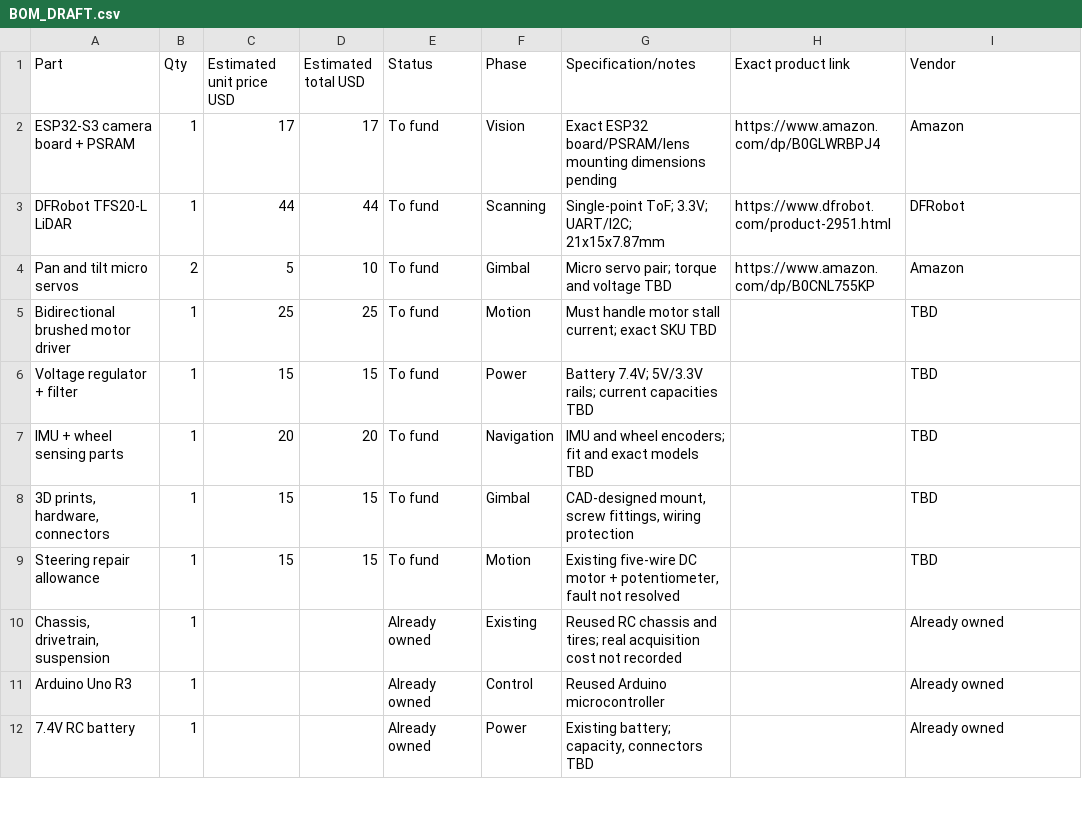
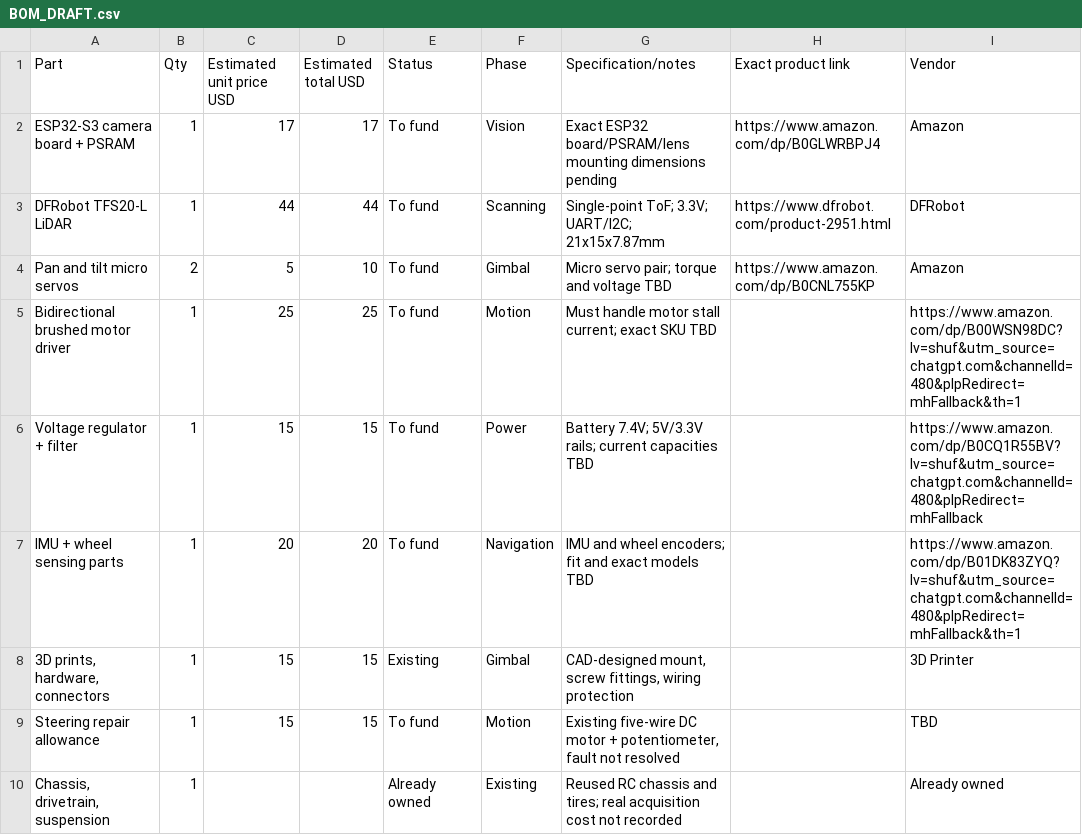
Before and after one commit to gcgoodwin/TerrainTrack, a CSV file: BOM_DRAFT.csv, drawn as a sheet; only a part is shown; the shorter side is filled out with more unchanged rows.

Commit message:
Revise BOM_DRAFT.csv with new links and corrections
Updated BOM_DRAFT.csv to include additional product links and corrected some entries.

```diff
--- a/BOM_DRAFT.csv
+++ b/BOM_DRAFT.csv
@@ -4,6 +4,6 @@ DFRobot TFS20-L LiDAR,1,44,44,To fund,Scanning,Single-point ToF; 3.3V; UART/I2C;
 Pan and tilt micro servos,2,5,10,To fund,Gimbal,Micro servo pair; torque and voltage TBD,https://www.amazon.com/dp/B0CNL755KP,Amazon
-Bidirectional brushed motor driver,1,25,25,To fund,Motion,Must handle motor stall current; exact SKU TBD,,TBD
-Voltage regulator + filter,1,15,15,To fund,Power,Battery 7.4V; 5V/3.3V rails; current capacities TBD,,TBD
-IMU + wheel sensing parts,1,20,20,To fund,Navigation,IMU and wheel encoders; fit and exact models TBD,,TBD
-"3D prints, hardware, connectors",1,15,15,To fund,Gimbal,"CAD-designed mount, screw fittings, wiring protection",,TBD
+Bidirectional brushed motor driver,1,25,25,To fund,Motion,Must handle motor stall current; exact SKU TBD,,https://www.amazon.com/dp/B00WSN98DC?lv=shuf&utm_source=chatgpt.com&channelId=480&plpRedirect=mhFallback&th=1
+Voltage regulator + filter,1,15,15,To fund,Power,Battery 7.4V; 5V/3.3V rails; current capacities TBD,,https://www.amazon.com/dp/B0CQ1R55BV?lv=shuf&utm_source=chatgpt.com&channelId=480&plpRedirect=mhFallback
+IMU + wheel sensing parts,1,20,20,To fund,Navigation,IMU and wheel encoders; fit and exact models TBD,,https://www.amazon.com/dp/B01DK83ZYQ?lv=shuf&utm_source=chatgpt.com&channelId=480&plpRedirect=mhFallback&th=1
+"3D prints, hardware, connectors",1,15,15,Existing,Gimbal,"CAD-designed mount, screw fittings, wiring protection",,3D Printer
 Steering repair allowance,1,15,15,To fund,Motion,"Existing five-wire DC motor + potentiometer, fault not resolved",,TBD
```
